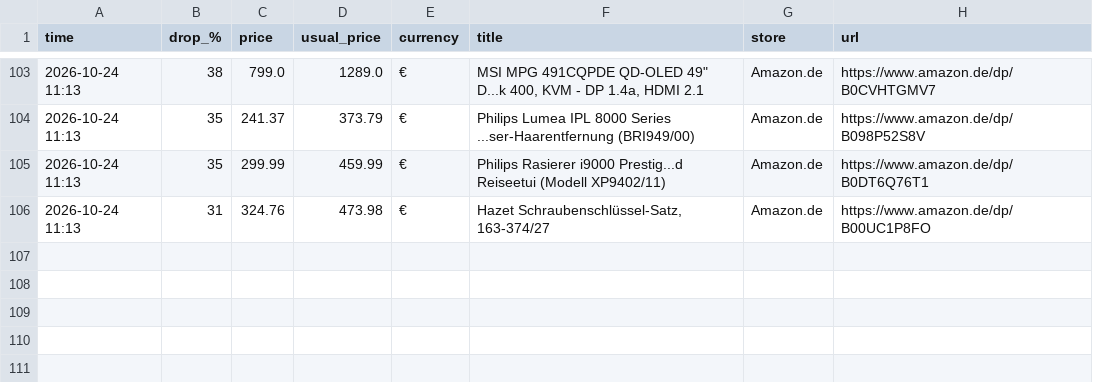
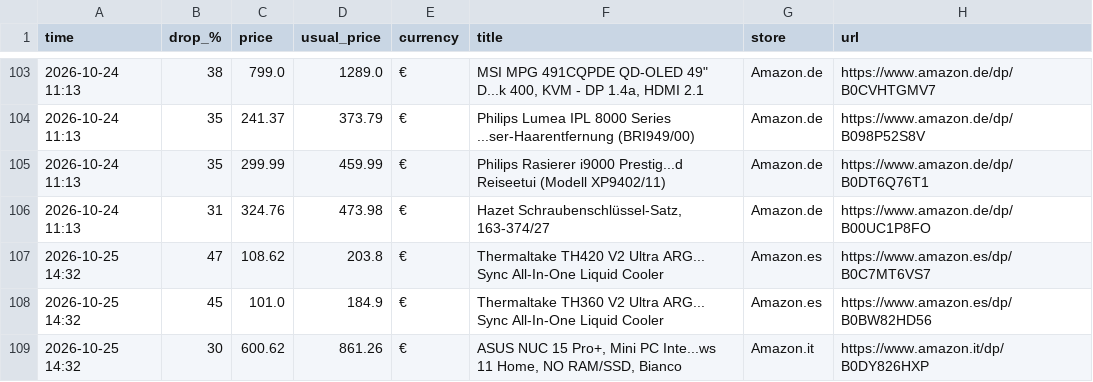
Before and after one commit to investinginfosec-png/deal-scanner, a CSV file: found_deals.csv, drawn as a sheet; only a part is shown, gaps mark what is left out; the diff names each change by its address in the sheet, - before the commit and + after, or states it on an @@ line.

```diff
--- a/found_deals.csv
+++ b/found_deals.csv
+row 107: 2026-10-25 14:32 | 47 | 108.62 | 203.8 | € | Thermaltake TH420 V2 Ultra ARG... Sync All-In-One Liquid Cooler | Amazon.es | https://www.amazon.es/dp/B0C7MT6VS7
+row 108: 2026-10-25 14:32 | 45 | 101.0 | 184.9 | € | Thermaltake TH360 V2 Ultra ARG... Sync All-In-One Liquid Cooler | Amazon.es | https://www.amazon.es/dp/B0BW82HD56
+row 109: 2026-10-25 14:32 | 30 | 600.62 | 861.26 | € | ASUS NUC 15 Pro+, Mini PC Inte...ws 11 Home, NO RAM/SSD, Bianco | Amazon.it | https://www.amazon.it/dp/B0DY826HXP
```
Also changed, not shown: 1 other file.
